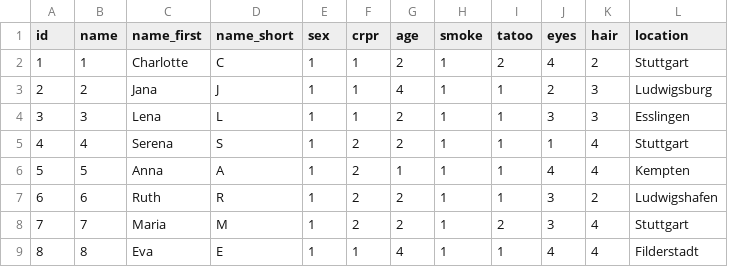
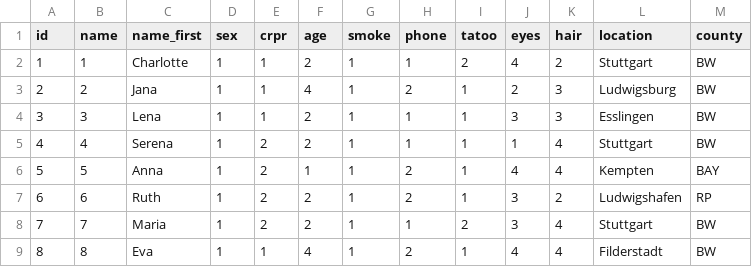
Before and after one commit to hdm-crpr/226305, a CSV file: data/crpr2/nodes.csv, drawn as a sheet; only a part is shown; removed rows and columns are numbered as before the commit, all else as after; the diff names each change by its address in the sheet, - before the commit and + after, or states it on an @@ line.

Commit message:
New category county

```diff
--- a/data/crpr2/nodes.csv
+++ b/data/crpr2/nodes.csv
-column D (name_short), rows 2-9: C | J | L | S | A | R | M | E
+column H (phone), rows 2-9: 1 | 2 | 1 | 1 | 2 | 2 | 1 | 2
+column M (county), rows 2-9: BW | BW | BW | BW | BAY | RP | BW | BW
```
